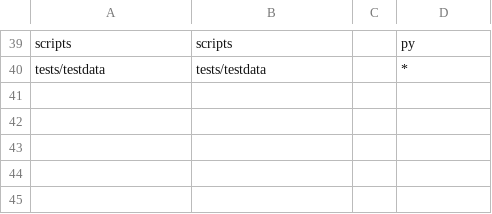
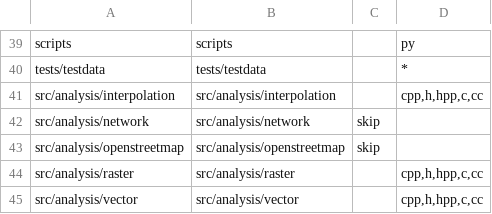
Before and after one commit to nextgis/nextgisqgis, a CSV file: opt/folders.csv, drawn as a sheet; only a part is shown, gaps mark what is left out.

```diff
--- a/opt/folders.csv
+++ b/opt/folders.csv
@@ -40 +40,6 @@ scripts,scripts,,py
 tests/testdata,tests/testdata,,*
+src/analysis/interpolation,src/analysis/interpolation,,"cpp,h,hpp,c,cc"
+src/analysis/network,src/analysis/network,skip,
+src/analysis/openstreetmap,src/analysis/openstreetmap,skip,
+src/analysis/raster,src/analysis/raster,,"cpp,h,hpp,c,cc"
+src/analysis/vector,src/analysis/vector,,"cpp,h,hpp,c,cc"
```
Also changed, not shown: 1 other file.
